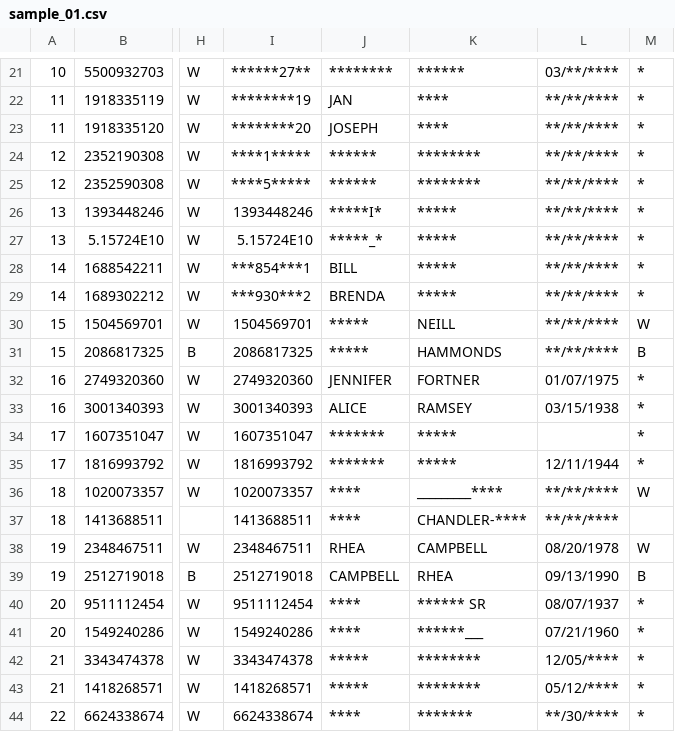
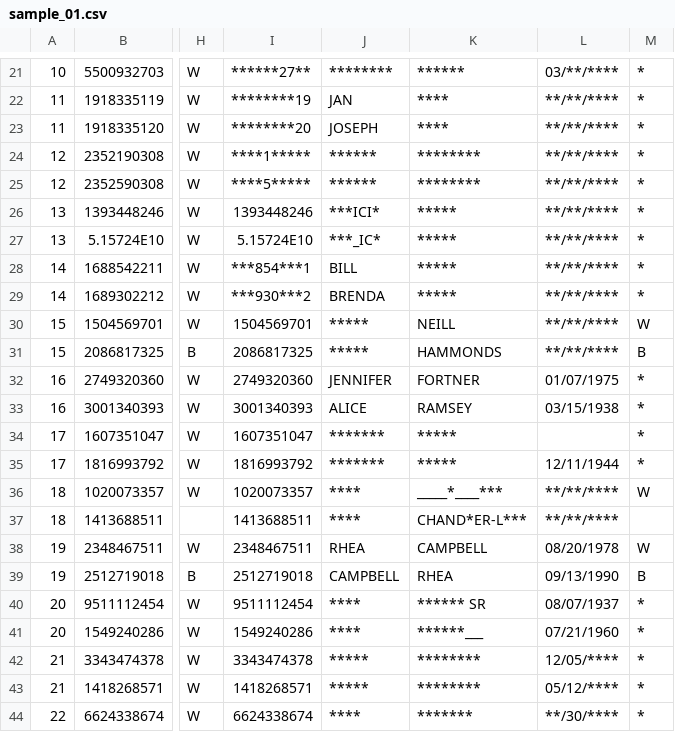
Before and after one commit to hwangtamu/userstudy, a CSV file: pipeline/data_output/samples/sample_01.csv, drawn as a sheet; only a part is shown, gaps mark what is left out; the diff names each change by its address in the sheet, - before the commit and + after, or states it on an @@ line.

```diff
--- a/pipeline/data_output/samples/sample_01.csv
+++ b/pipeline/data_output/samples/sample_01.csv
-J26: *****I*
+J26: ***ICI*
-J27: *****_*
+J27: ***_IC*
-K36: _________****
+K36: _____*____***
-K37: CHANDLER-****
+K37: CHAND*ER-L***
```
Also changed, not shown: pipeline/data_intermediate/all_starred_race.csv, pipeline/data_output/all_starred_race.csv, 11 other files.
